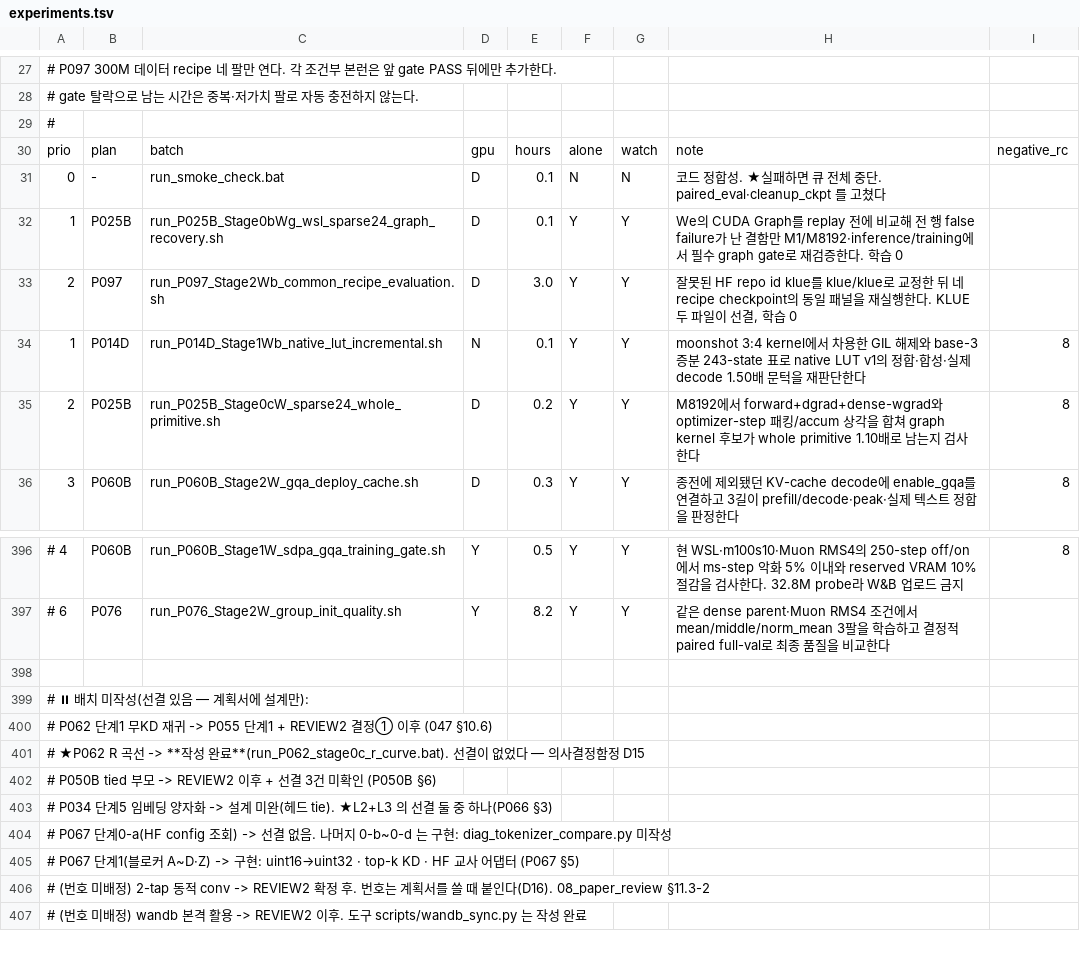
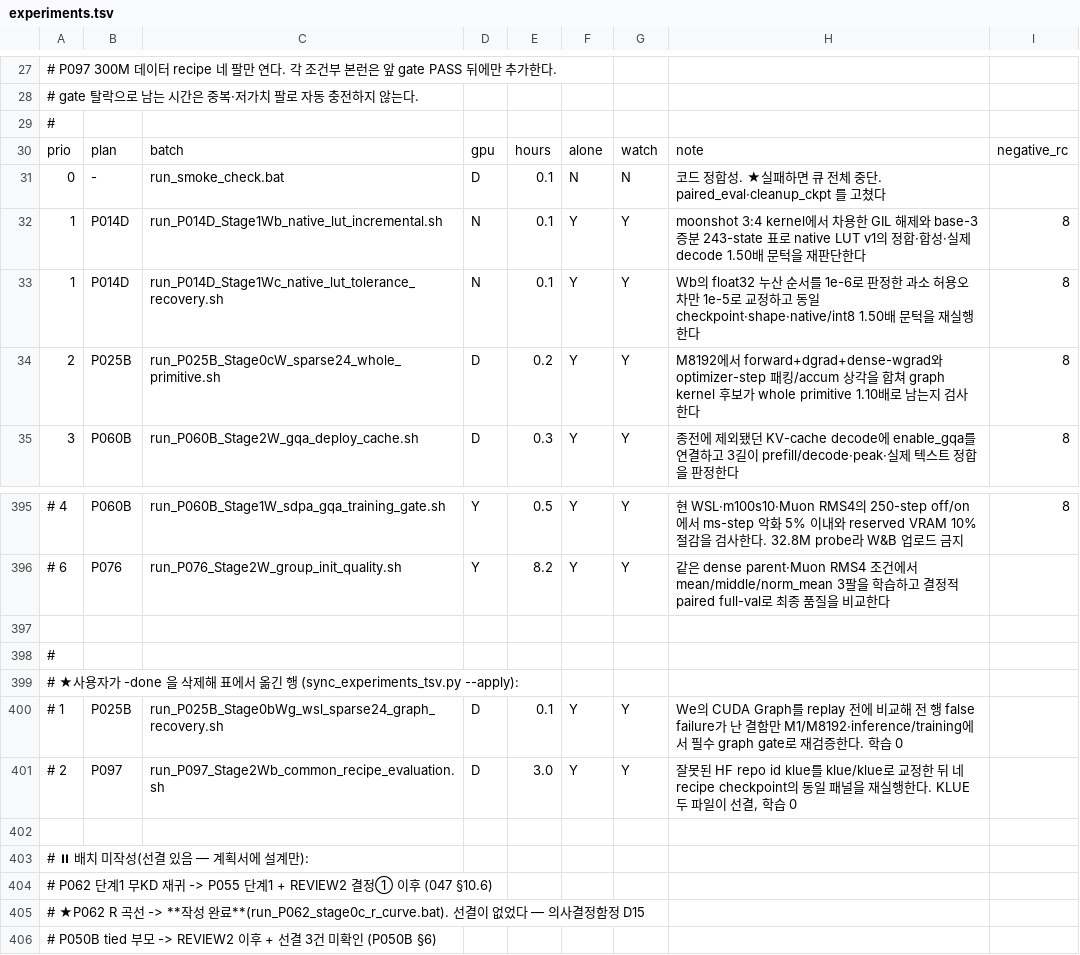
Before and after one commit to myplmy/TinyLM, a TSV file: experiments.tsv, drawn as a sheet; only a part is shown, gaps mark what is left out; the shorter side is filled out with more unchanged rows.

```diff
--- a/experiments.tsv
+++ b/experiments.tsv
@@ -31,5 +31,4 @@ prio	plan	batch	gpu	hours	alone	watch	note	negative_rc
 0	-	run_smoke_check.bat	D	0.1	N	N	코드 정합성. ★실패하면 큐 전체 중단. paired_eval·cleanup_ckpt 를 고쳤다
-1	P025B	run_P025B_Stage0bWg_wsl_sparse24_graph_recovery.sh	D	0.1	Y	Y	We의 CUDA Graph를 replay 전에 비교해 전 행 false failure가 난 결함만 M1/M8192·inference/training에서 필수 graph gate로 재검증한다. 학습 0
-2	P097	run_P097_Stage2Wb_common_recipe_evaluation.sh	D	3.0	Y	Y	잘못된 HF repo id klue를 klue/klue로 교정한 뒤 네 recipe checkpoint의 동일 패널을 재실행한다. KLUE 두 파일이 선결, 학습 0
 1	P014D	run_P014D_Stage1Wb_native_lut_incremental.sh	N	0.1	Y	Y	moonshot 3:4 kernel에서 차용한 GIL 해제와 base-3 증분 243-state 표로 native LUT v1의 정합·합성·실제 decode 1.50배 문턱을 재판단한다	8
+1	P014D	run_P014D_Stage1Wc_native_lut_tolerance_recovery.sh	N	0.1	Y	Y	Wb의 float32 누산 순서를 1e-6로 판정한 과소 허용오차만 1e-5로 교정하고 동일 checkpoint·shape·native/int8 1.50배 문턱을 재실행한다	8
 2	P025B	run_P025B_Stage0cW_sparse24_whole_primitive.sh	D	0.2	Y	Y	M8192에서 forward+dgrad+dense-wgrad와 optimizer-step 패킹/accum 상각을 합쳐 graph kernel 후보가 whole primitive 1.10배로 남는지 검사한다	8
@@ -397,2 +396,7 @@ prio	plan	batch	gpu	hours	alone	watch	note	negative_rc
 #   6	P076	run_P076_Stage2W_group_init_quality.sh	Y	8.2	Y	Y	같은 dense parent·Muon RMS4 조건에서 mean/middle/norm_mean 3팔을 학습하고 결정적 paired full-val로 최종 품질을 비교한다
+
+#
+# ★사용자가 -done 을 삭제해 표에서 옮긴 행 (sync_experiments_tsv.py --apply):
+#   1	P025B	run_P025B_Stage0bWg_wsl_sparse24_graph_recovery.sh	D	0.1	Y	Y	We의 CUDA Graph를 replay 전에 비교해 전 행 false failure가 난 결함만 M1/M8192·inference/training에서 필수 graph gate로 재검증한다. 학습 0
+#   2	P097	run_P097_Stage2Wb_common_recipe_evaluation.sh	D	3.0	Y	Y	잘못된 HF repo id klue를 klue/klue로 교정한 뒤 네 recipe checkpoint의 동일 패널을 재실행한다. KLUE 두 파일이 선결, 학습 0
 
```
Also changed, not shown: 35 other files.
